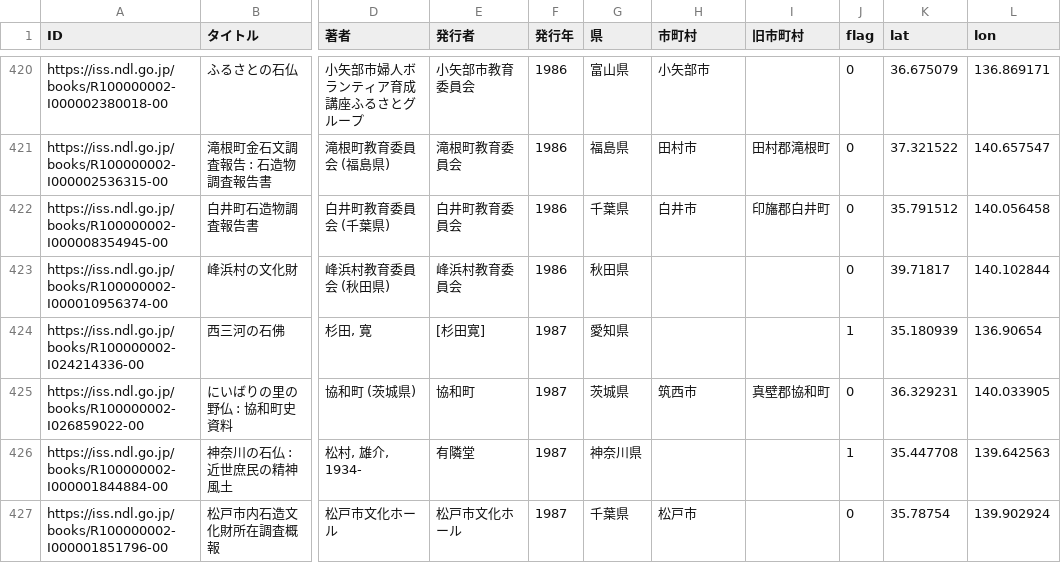
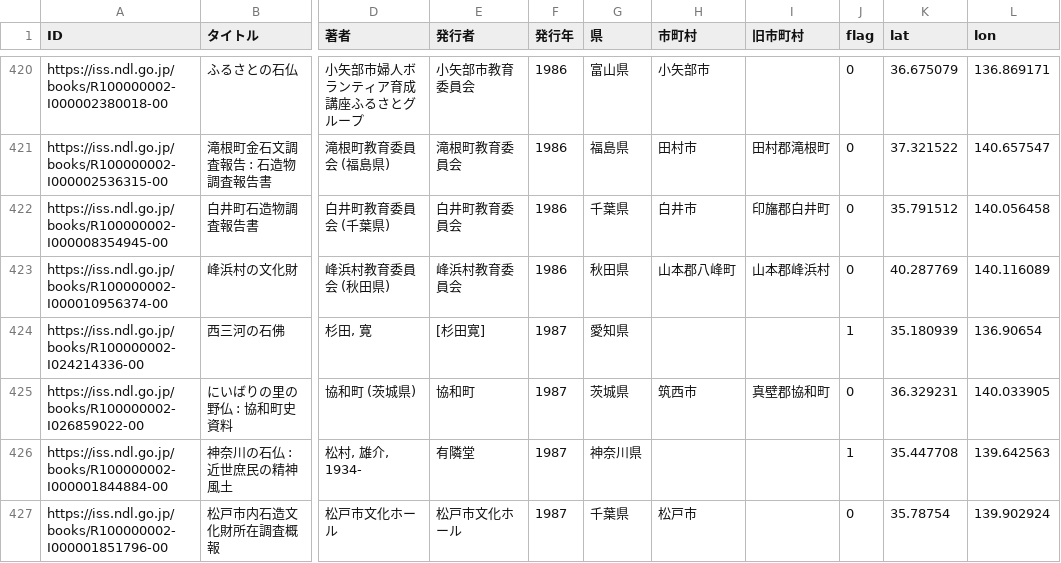
Before and after one commit to midoriit/booklist, a CSV file: poi.csv, drawn as a sheet; only a part is shown, gaps mark what is left out; the diff names each change by its address in the sheet, - before the commit and + after, or states it on an @@ line.

Commit message:
update data

```diff
--- a/poi.csv
+++ b/poi.csv
-H423 (市町村): (empty)
+H423 (市町村): 山本郡八峰町
-I423 (旧市町村): (empty)
+I423 (旧市町村): 山本郡峰浜村
-K423 (lat): 39.71817
+K423 (lat): 40.287769
-L423 (lon): 140.102844
+L423 (lon): 140.116089
```
Also changed, not shown: 1 other file.
